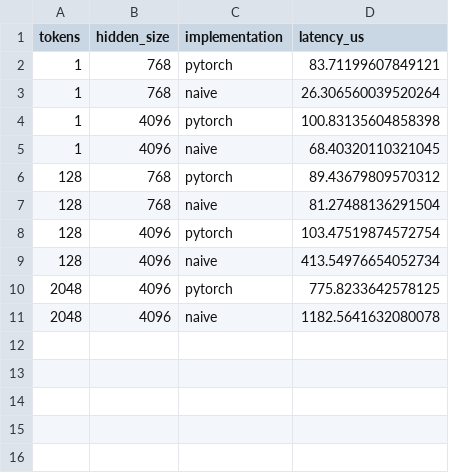
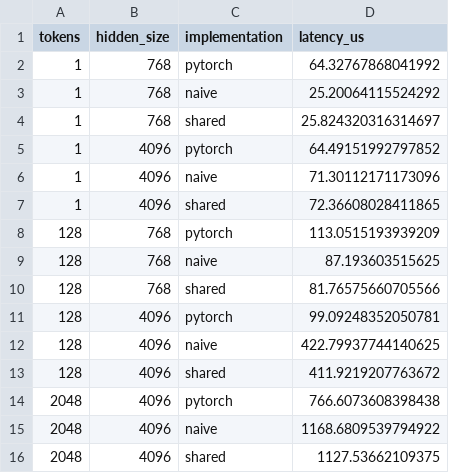
Before and after one commit to Charles-Eret/CUDA-RMSNorm, a CSV file: results/rmsnorm_benchmark.csv, drawn as a sheet.

Commit message:
Phase 5-7 Complete: Shared RMS_Norm

```diff
--- a/results/rmsnorm_benchmark.csv
+++ b/results/rmsnorm_benchmark.csv
@@ -1,11 +1,16 @@
 tokens,hidden_size,implementation,latency_us
-1,768,pytorch,83.71199607849121
-1,768,naive,26.306560039520264
-1,4096,pytorch,100.83135604858398
-1,4096,naive,68.40320110321045
-128,768,pytorch,89.43679809570312
-128,768,naive,81.27488136291504
-128,4096,pytorch,103.47519874572754
-128,4096,naive,413.54976654052734
-2048,4096,pytorch,775.8233642578125
-2048,4096,naive,1182.5641632080078
+1,768,pytorch,64.32767868041992
+1,768,naive,25.20064115524292
+1,768,shared,25.824320316314697
+1,4096,pytorch,64.49151992797852
+1,4096,naive,71.30112171173096
+1,4096,shared,72.36608028411865
+128,768,pytorch,113.0515193939209
+128,768,naive,87.193603515625
+128,768,shared,81.76575660705566
+128,4096,pytorch,99.09248352050781
+128,4096,naive,422.79937744140625
+128,4096,shared,411.9219207763672
+2048,4096,pytorch,766.6073608398438
+2048,4096,naive,1168.6809539794922
+2048,4096,shared,1127.53662109375
```
Also changed, not shown: 7 other files.
